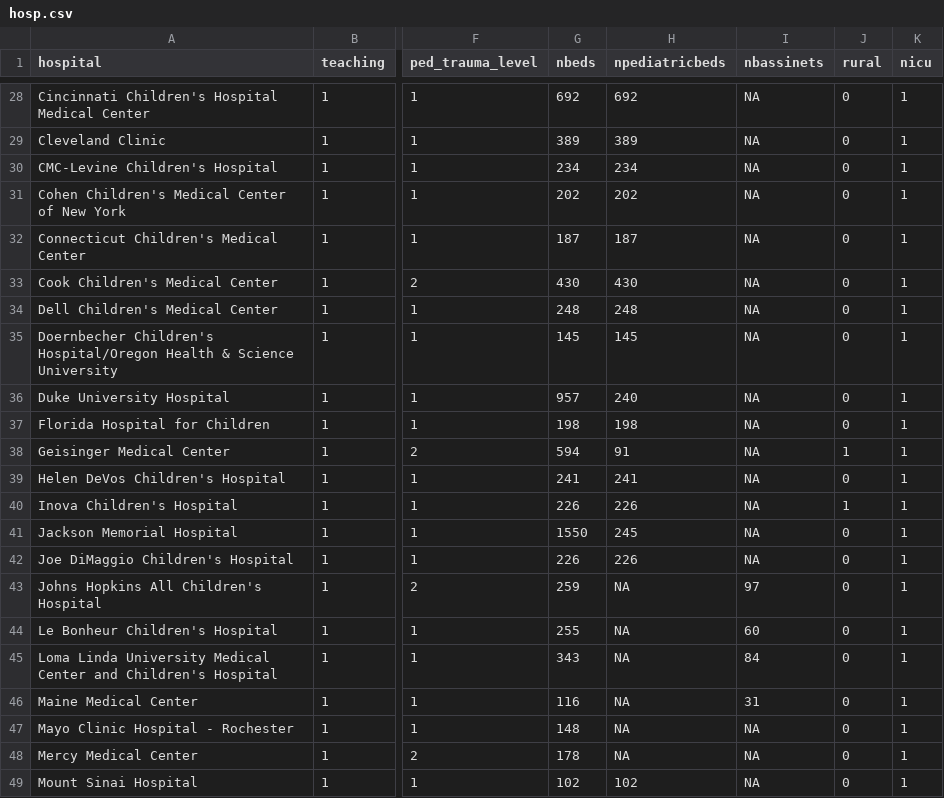
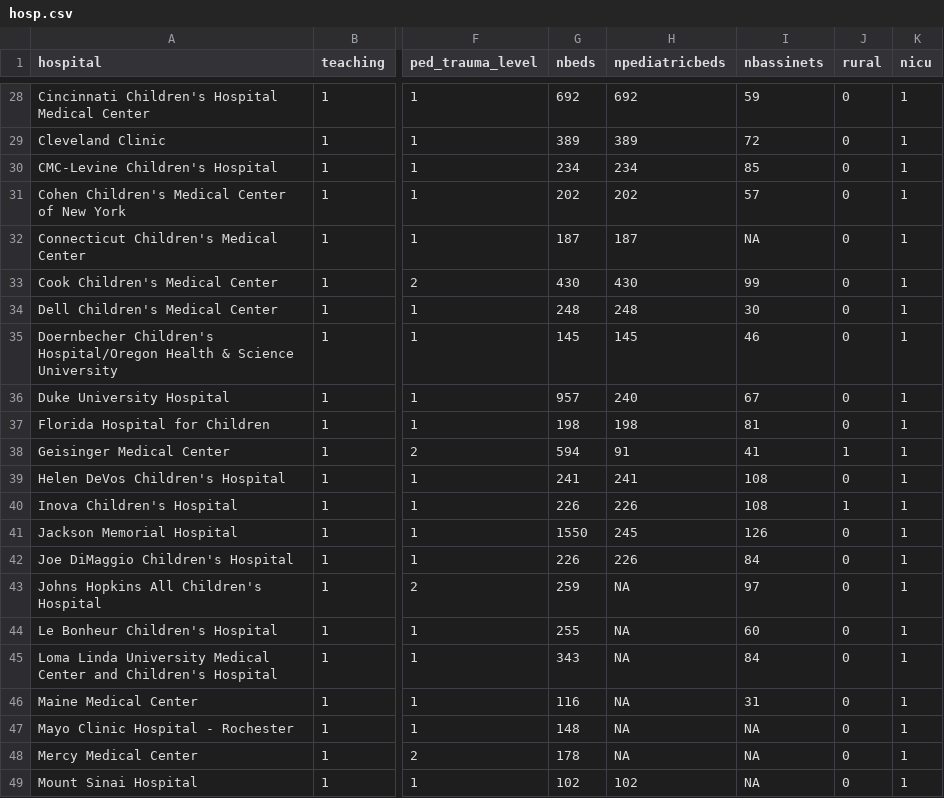
Before and after one commit to 08andrea22/Case-Study-3, a CSV file: hosp.csv, drawn as a sheet; only a part is shown, gaps mark what is left out; the diff covers the shown part only; the diff names each change by its address in the sheet, - before the commit and + after, or states it on an @@ line.

```diff
--- a/hosp.csv
+++ b/hosp.csv
-I28 (nbassinets): NA
+I28 (nbassinets): 59
-I29 (nbassinets): NA
+I29 (nbassinets): 72
-I30 (nbassinets): NA
+I30 (nbassinets): 85
-I31 (nbassinets): NA
+I31 (nbassinets): 57
-I33 (nbassinets): NA
+I33 (nbassinets): 99
-I34 (nbassinets): NA
+I34 (nbassinets): 30
-I35 (nbassinets): NA
+I35 (nbassinets): 46
-I36 (nbassinets): NA
+I36 (nbassinets): 67
-I37 (nbassinets): NA
+I37 (nbassinets): 81
-I38 (nbassinets): NA
+I38 (nbassinets): 41
-I39:I40 (nbassinets): NA
+I39:I40 (nbassinets): 108
-I41 (nbassinets): NA
+I41 (nbassinets): 126
-I42 (nbassinets): NA
+I42 (nbassinets): 84
```
Also changed, not shown: 34 edited cells elsewhere in this file.
